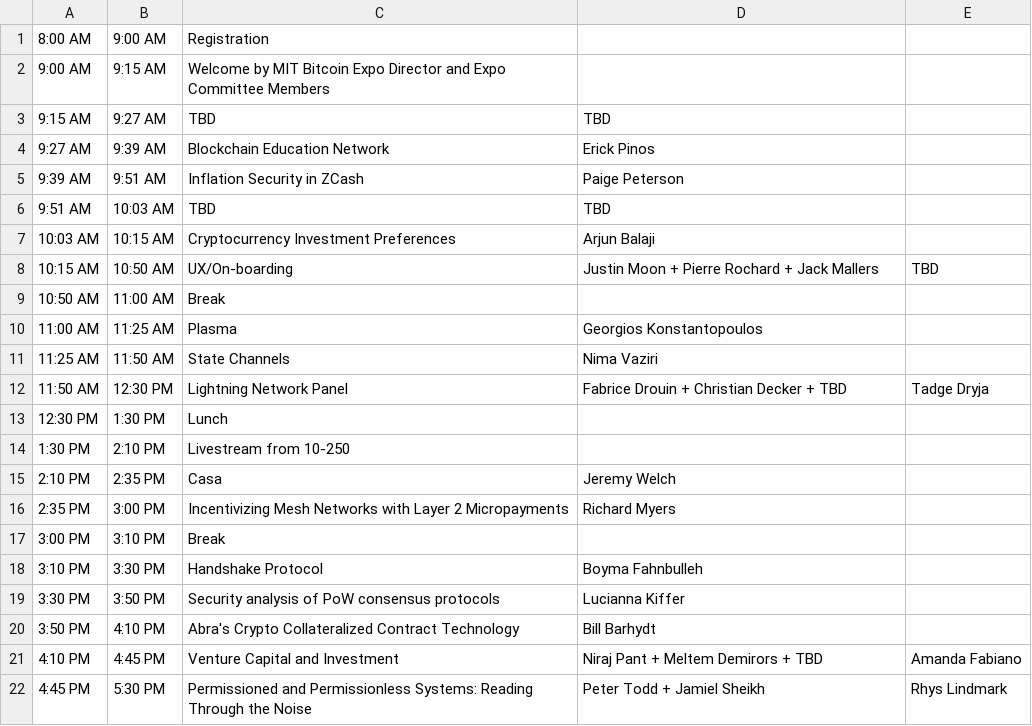
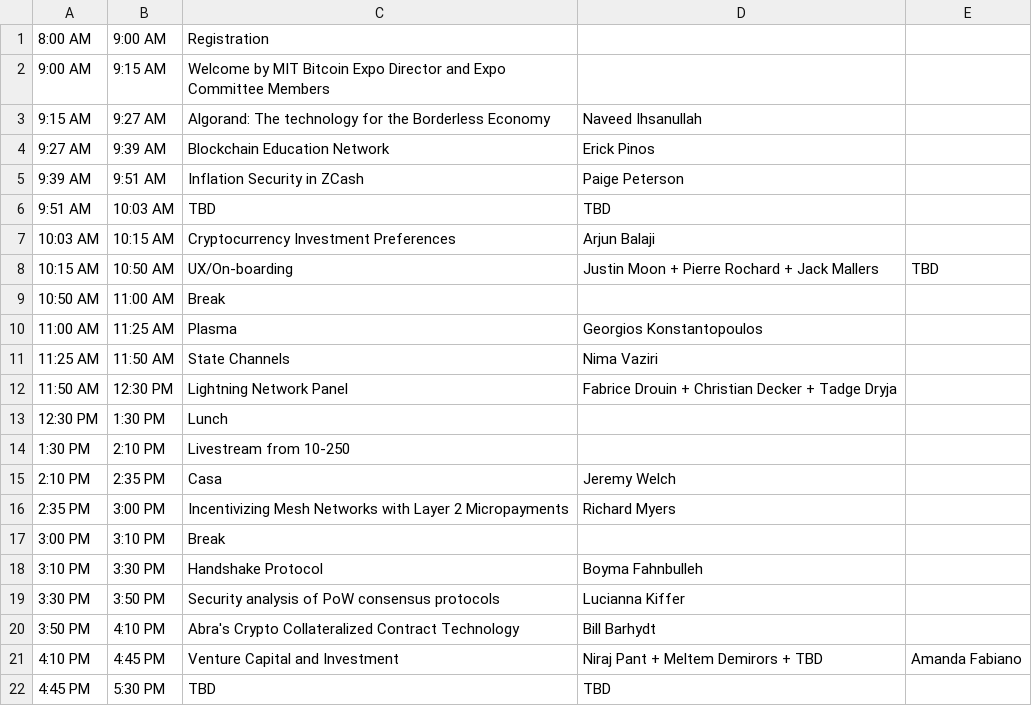
Before and after one commit to mitbtcclub/mitbtcexpo, a CSV file: source/day1_34.csv, drawn as a sheet.

```diff
--- a/source/day1_34.csv
+++ b/source/day1_34.csv
@@ -2,3 +2,3 @@
 9:00 AM,9:15 AM,Welcome by MIT Bitcoin Expo Director and Expo Committee Members,,
-9:15 AM,9:27 AM,TBD,TBD,
+9:15 AM,9:27 AM,Algorand: The technology for the Borderless Economy,Naveed Ihsanullah,
 9:27 AM,9:39 AM,Blockchain Education Network,Erick Pinos,
@@ -11,3 +11,3 @@
 11:25 AM,11:50 AM,State Channels,Nima Vaziri,
-11:50 AM,12:30 PM,Lightning Network Panel,Fabrice Drouin + Christian Decker + TBD,Tadge Dryja
+11:50 AM,12:30 PM,Lightning Network Panel,Fabrice Drouin + Christian Decker + Tadge Dryja,
 12:30 PM,1:30 PM,Lunch,,
@@ -21,2 +21,2 @@
 4:10 PM,4:45 PM,Venture Capital and Investment,Niraj Pant + Meltem Demirors + TBD,Amanda Fabiano
-4:45 PM,5:30 PM,Permissioned and Permissionless Systems: Reading Through the Noise,Peter Todd + Jamiel Sheikh,Rhys Lindmark
+4:45 PM,5:30 PM,TBD,TBD,
```
Also changed, not shown: source/day1_10.csv, source/day2_10.csv, 11 other files.
